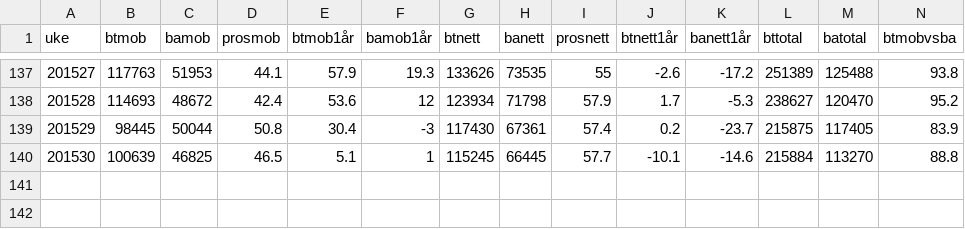
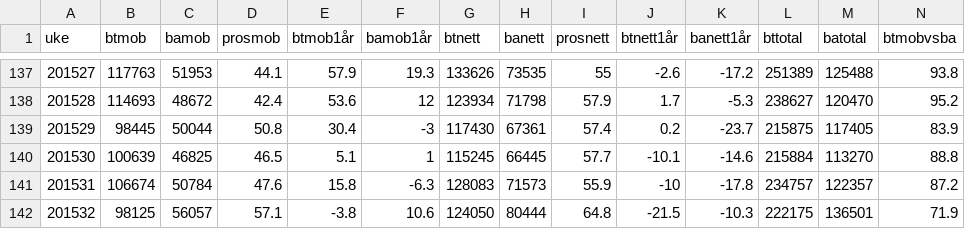
Before and after one commit to chrilur/btbameteret, a CSV file: data/btba.csv, drawn as a sheet; only a part is shown, gaps mark what is left out.

```diff
--- a/data/btba.csv
+++ b/data/btba.csv
@@ -140 +140,3 @@
 201530,"100639","46825","46.5","5.1","1","115245","66445","57.7","-10.1","-14.6","215884","113270","88.8"
+201531,"106674","50784","47.6","15.8","-6.3","128083","71573","55.9","-10","-17.8","234757","122357","87.2"
+201532,"98125","56057","57.1","-3.8","10.6","124050","80444","64.8","-21.5","-10.3","222175","136501","71.9"
```
Also changed, not shown: 1 other file.
